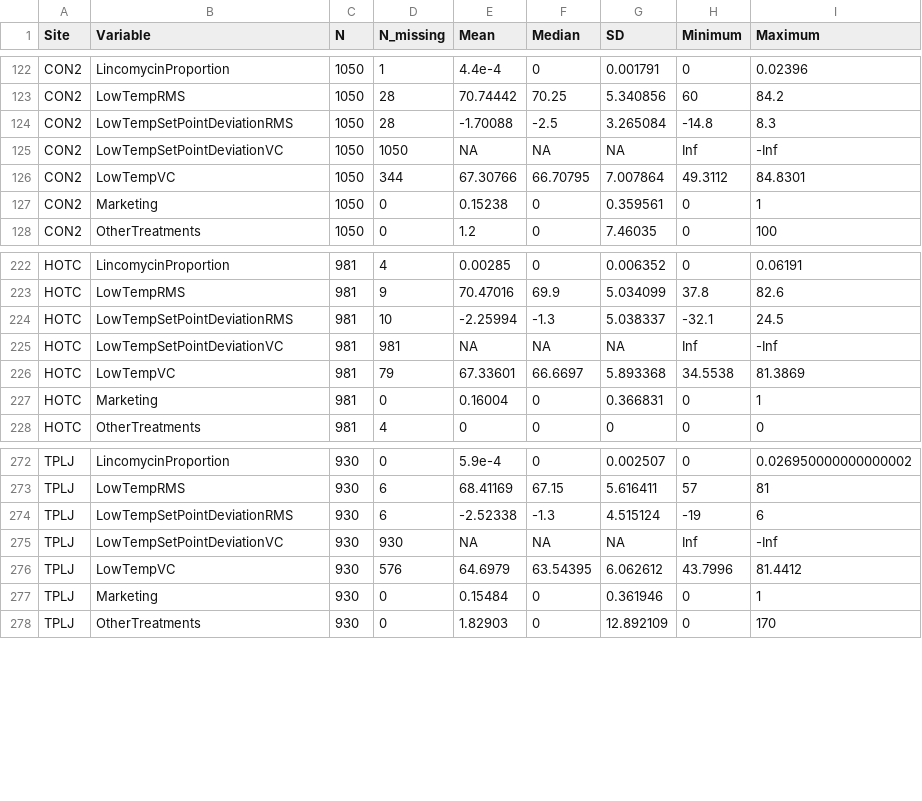
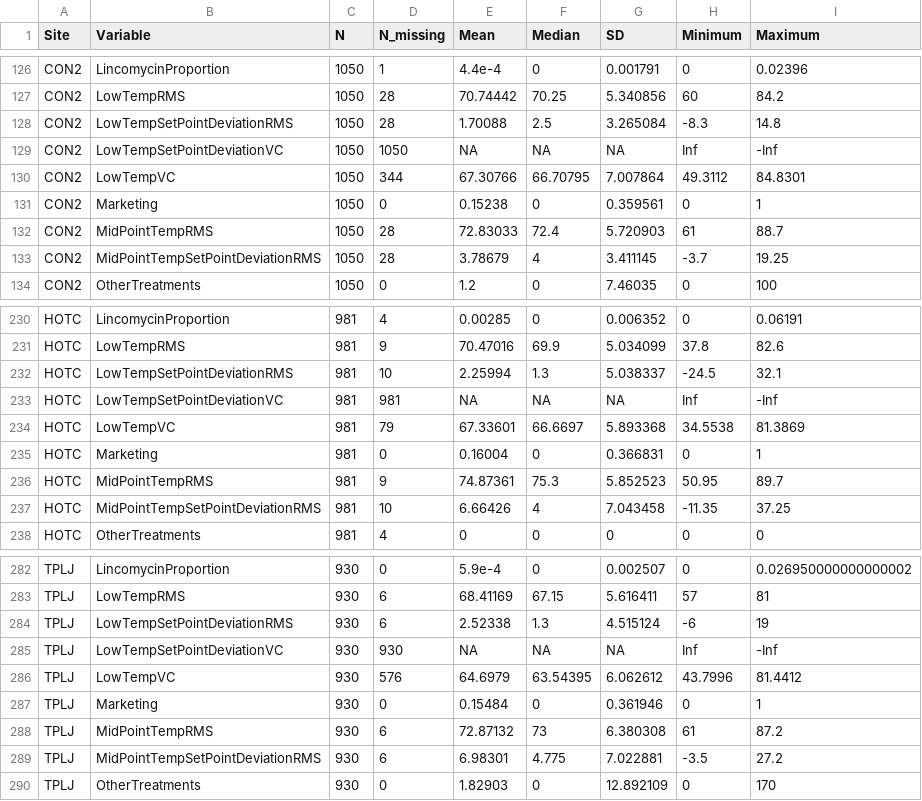
Before and after one commit to cjgwx7/sensor-data, a CSV file: results/exploratory-data-analysis/tables/production-SiteSummaryStats-PreQC-07-28-2022.csv, drawn as a sheet; only a part is shown, gaps mark what is left out; the diff covers the shown part only.

```diff
--- a/results/exploratory-data-analysis/tables/production-SiteSummaryStats-PreQC-07-28-2022.csv
+++ b/results/exploratory-data-analysis/tables/production-SiteSummaryStats-PreQC-07-28-2022.csv
@@ -123,3 +127,3 @@ CON2,LincomycinProportion,1050,1,4.4e-4,0,0.001791,0,0.02396
 CON2,LowTempRMS,1050,28,70.74442,70.25,5.340856,60,84.2
-CON2,LowTempSetPointDeviationRMS,1050,28,-1.70088,-2.5,3.265084,-14.8,8.3
+CON2,LowTempSetPointDeviationRMS,1050,28,1.70088,2.5,3.265084,-8.3,14.8
 CON2,LowTempSetPointDeviationVC,1050,1050,NA,NA,NA,Inf,-Inf
@@ -127,2 +131,4 @@ CON2,LowTempVC,1050,344,67.30766,66.70795,7.007864,49.3112,84.8301
 CON2,Marketing,1050,0,0.15238,0,0.359561,0,1
+CON2,MidPointTempRMS,1050,28,72.83033,72.4,5.720903,61,88.7
+CON2,MidPointTempSetPointDeviationRMS,1050,28,3.78679,4,3.411145,-3.7,19.25
 CON2,OtherTreatments,1050,0,1.2,0,7.46035,0,100
@@ -223,3 +231,3 @@ HOTC,LincomycinProportion,981,4,0.00285,0,0.006352,0,0.06191
 HOTC,LowTempRMS,981,9,70.47016,69.9,5.034099,37.8,82.6
-HOTC,LowTempSetPointDeviationRMS,981,10,-2.25994,-1.3,5.038337,-32.1,24.5
+HOTC,LowTempSetPointDeviationRMS,981,10,2.25994,1.3,5.038337,-24.5,32.1
 HOTC,LowTempSetPointDeviationVC,981,981,NA,NA,NA,Inf,-Inf
@@ -227,2 +235,4 @@ HOTC,LowTempVC,981,79,67.33601,66.6697,5.893368,34.5538,81.3869
 HOTC,Marketing,981,0,0.16004,0,0.366831,0,1
+HOTC,MidPointTempRMS,981,9,74.87361,75.3,5.852523,50.95,89.7
+HOTC,MidPointTempSetPointDeviationRMS,981,10,6.66426,4,7.043458,-11.35,37.25
 HOTC,OtherTreatments,981,4,0,0,0,0,0
@@ -273,3 +283,3 @@ TPLJ,LincomycinProportion,930,0,5.9e-4,0,0.002507,0,0.026950000000000002
 TPLJ,LowTempRMS,930,6,68.41169,67.15,5.616411,57,81
-TPLJ,LowTempSetPointDeviationRMS,930,6,-2.52338,-1.3,4.515124,-19,6
+TPLJ,LowTempSetPointDeviationRMS,930,6,2.52338,1.3,4.515124,-6,19
 TPLJ,LowTempSetPointDeviationVC,930,930,NA,NA,NA,Inf,-Inf
@@ -277,2 +287,4 @@ TPLJ,LowTempVC,930,576,64.6979,63.54395,6.062612,43.7996,81.4412
 TPLJ,Marketing,930,0,0.15484,0,0.361946,0,1
+TPLJ,MidPointTempRMS,930,6,72.87132,73,6.380308,61,87.2
+TPLJ,MidPointTempSetPointDeviationRMS,930,6,6.98301,4.775,7.022881,-3.5,27.2
 TPLJ,OtherTreatments,930,0,1.82903,0,12.892109,0,170
```
Also changed, not shown: 6 added rows and 72 edited cells elsewhere in this file, results/exploratory-data-analysis/tables/production-SiteSummaryStats-PostQC-07-28-2022.csv, results/exploratory-data-analysis/tables/production-SummaryStats-PostQC-07-28-2022.csv, 11 other files.
